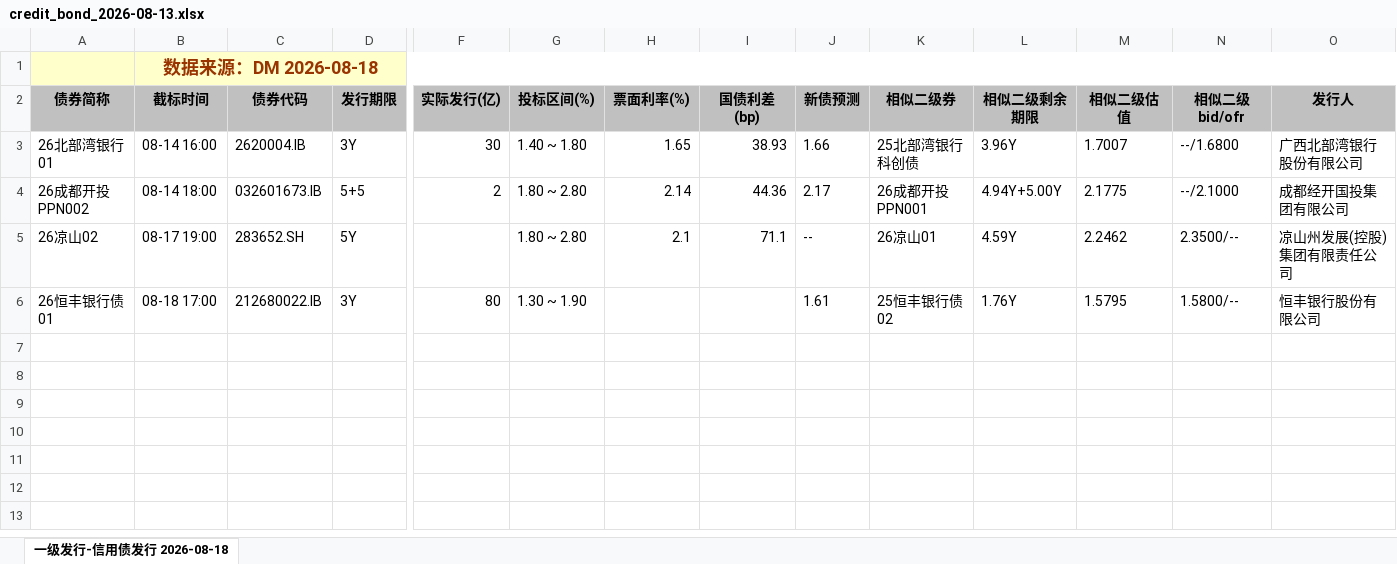
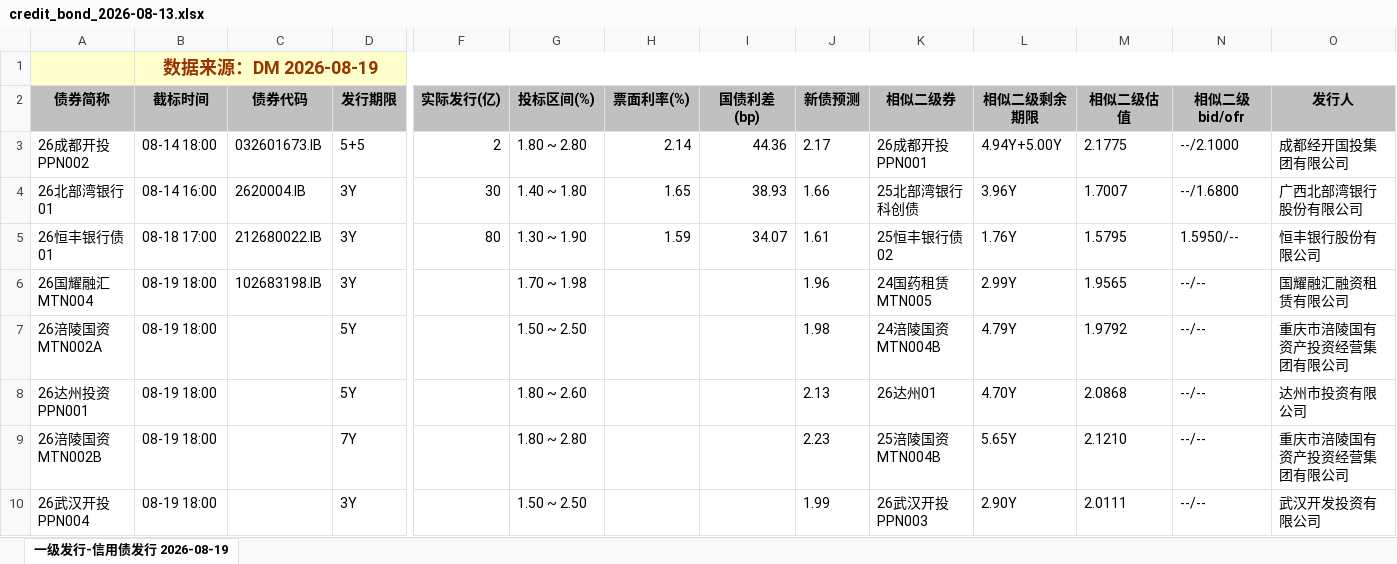
Before and after one commit to geomouse/innodealing-bond-export, an Excel workbook: data/credit_bond_2026-08-13.xlsx, sheet 一级发行-信用债发行 2026-08-19, drawn as a sheet; only a part is shown, gaps mark what is left out; values as stored, in another font and other column widths than the file's, no borders; charts and pictures not drawn; removed rows and columns are numbered as before the commit, all else as after; rows hold the shown columns only; the diff names each change by its address in the sheet, - before the commit and + after, or states it on an @@ line.

```diff
--- a/data/credit_bond_2026-08-13.xlsx (sheet 一级发行-信用债发行 2026-08-19)
+++ b/data/credit_bond_2026-08-13.xlsx (sheet 一级发行-信用债发行 2026-08-19)
-sheet tab: 一级发行-信用债发行 2026-08-18
+sheet tab: 一级发行-信用债发行 2026-08-19
-B1 (截标时间): 数据来源：DM 2026-08-18
+B1 (截标时间): 数据来源：DM 2026-08-19
-row 3: 26北部湾银行01 | 08-14 16:00 | 2620004.IB | 3Y | 30 | 1.40 ~ 1.80 | 1.65 | 38.93 | 1.66 | 25北部湾银行科创债 | 3.96Y | 1.7007 | --/1.6800 | 广西北部湾银行股份有限公司
-row 5: 26凉山02 | 08-17 19:00 | 283652.SH | 5Y |  | 1.80 ~ 2.80 | 2.1 | 71.1 | -- | 26凉山01 | 4.59Y | 2.2462 | 2.3500/-- | 凉山州发展(控股)集团有限责任公司
+row 4: 26北部湾银行01 | 08-14 16:00 | 2620004.IB | 3Y | 30 | 1.40 ~ 1.80 | 1.65 | 38.93 | 1.66 | 25北部湾银行科创债 | 3.96Y | 1.7007 | --/1.6800 | 广西北部湾银行股份有限公司
-H5 (票面利率(%)): (empty)
+H5 (票面利率(%)): 1.59
-I5 (国债利差(bp)): (empty)
+I5 (国债利差(bp)): 34.07
-N5 (相似二级bid/ofr): 1.5800/--
+N5 (相似二级bid/ofr): 1.5950/--
+row 6: 26国耀融汇MTN004 | 08-19 18:00 | 102683198.IB | 3Y |  | 1.70 ~ 1.98 |  |  | 1.96 | 24国药租赁MTN005 | 2.99Y | 1.9565 | --/-- | 国耀融汇融资租赁有限公司
+row 7: 26涪陵国资MTN002A | 08-19 18:00 |  | 5Y |  | 1.50 ~ 2.50 |  |  | 1.98 | 24涪陵国资MTN004B | 4.79Y | 1.9792 | --/-- | 重庆市涪陵国有资产投资经营集团有限公司
+row 8: 26达州投资PPN001 | 08-19 18:00 |  | 5Y |  | 1.80 ~ 2.60 |  |  | 2.13 | 26达州01 | 4.70Y | 2.0868 | --/-- | 达州市投资有限公司
+row 9: 26涪陵国资MTN002B | 08-19 18:00 |  | 7Y |  | 1.80 ~ 2.80 |  |  | 2.23 | 25涪陵国资MTN004B | 5.65Y | 2.1210 | --/-- | 重庆市涪陵国有资产投资经营集团有限公司
+row 10: 26武汉开投PPN004 | 08-19 18:00 |  | 3Y |  | 1.50 ~ 2.50 |  |  | 1.99 | 26武汉开投PPN003 | 2.90Y | 2.0111 | --/-- | 武汉开发投资有限公司
```
Also changed, not shown: data/credit_bond_2026-08-14.xlsx, data/credit_bond_2026-08-17.xlsx, 5 other files.
